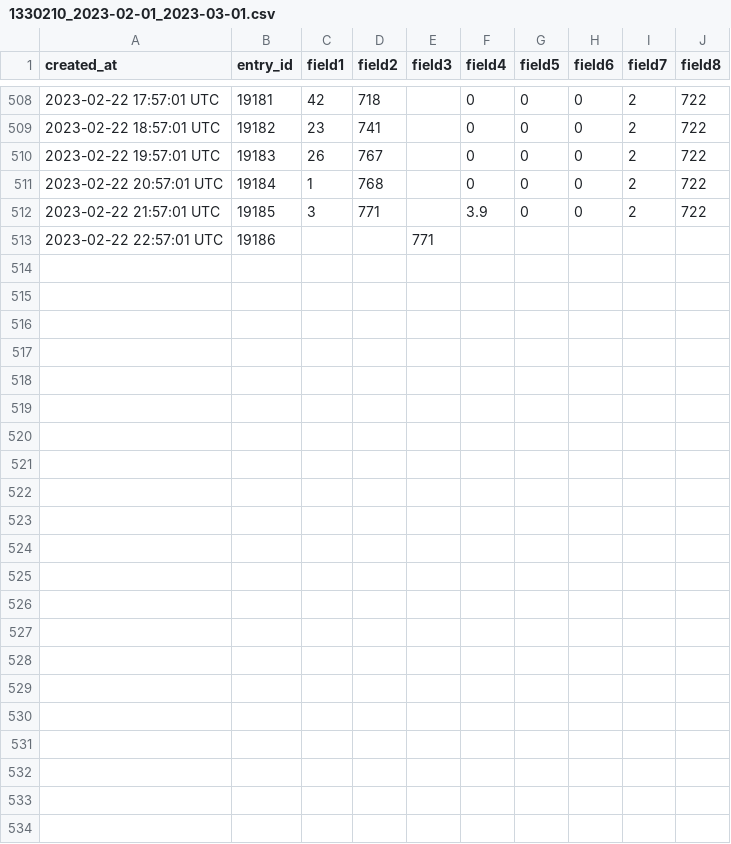
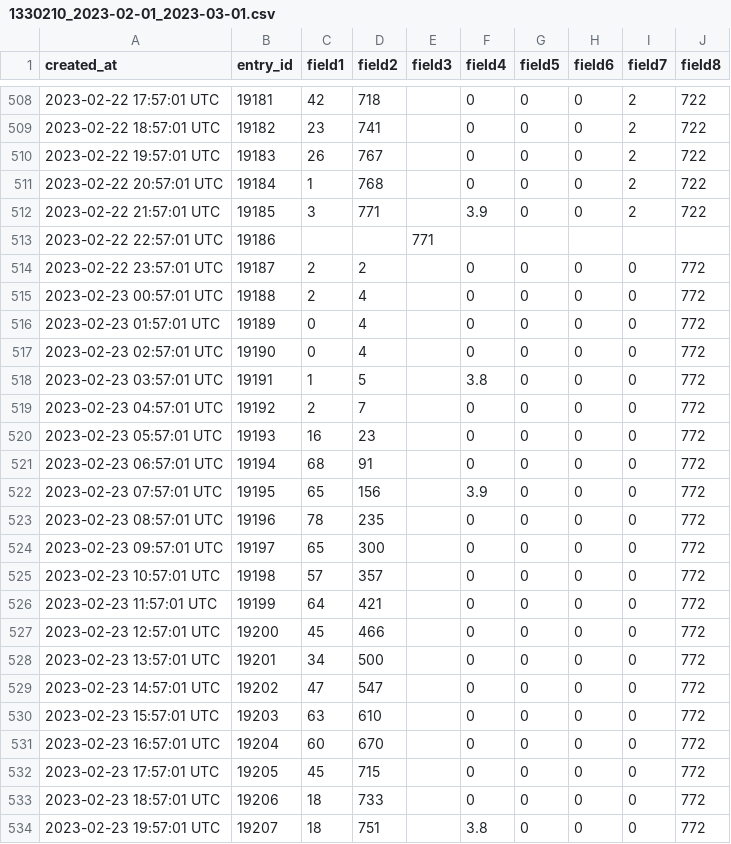
Before and after one commit to pagaia/contaiciclisti, a CSV file: scripts/data/1330210/1330210_2023-02-01_2023-03-01.csv, drawn as a sheet; only a part is shown, gaps mark what is left out.

```diff
--- a/scripts/data/1330210/1330210_2023-02-01_2023-03-01.csv
+++ b/scripts/data/1330210/1330210_2023-02-01_2023-03-01.csv
@@ -513 +513,22 @@ created_at,entry_id,field1,field2,field3,field4,field5,field6,field7,field8
 2023-02-22 22:57:01 UTC,19186,,,771,,,,,
+2023-02-22 23:57:01 UTC,19187,2,2,,0,0,0,0,772
+2023-02-23 00:57:01 UTC,19188,2,4,,0,0,0,0,772
+2023-02-23 01:57:01 UTC,19189,0,4,,0,0,0,0,772
+2023-02-23 02:57:01 UTC,19190,0,4,,0,0,0,0,772
+2023-02-23 03:57:01 UTC,19191,1,5,,3.8,0,0,0,772
+2023-02-23 04:57:01 UTC,19192,2,7,,0,0,0,0,772
+2023-02-23 05:57:01 UTC,19193,16,23,,0,0,0,0,772
+2023-02-23 06:57:01 UTC,19194,68,91,,0,0,0,0,772
+2023-02-23 07:57:01 UTC,19195,65,156,,3.9,0,0,0,772
+2023-02-23 08:57:01 UTC,19196,78,235,,0,0,0,0,772
+2023-02-23 09:57:01 UTC,19197,65,300,,0,0,0,0,772
+2023-02-23 10:57:01 UTC,19198,57,357,,0,0,0,0,772
+2023-02-23 11:57:01 UTC,19199,64,421,,0,0,0,0,772
+2023-02-23 12:57:01 UTC,19200,45,466,,0,0,0,0,772
+2023-02-23 13:57:01 UTC,19201,34,500,,0,0,0,0,772
+2023-02-23 14:57:01 UTC,19202,47,547,,0,0,0,0,772
+2023-02-23 15:57:01 UTC,19203,63,610,,0,0,0,0,772
+2023-02-23 16:57:01 UTC,19204,60,670,,0,0,0,0,772
+2023-02-23 17:57:01 UTC,19205,45,715,,0,0,0,0,772
+2023-02-23 18:57:01 UTC,19206,18,733,,0,0,0,0,772
+2023-02-23 19:57:01 UTC,19207,18,751,,3.8,0,0,0,772
```
Also changed, not shown: scripts/data/1050873/1050873_2023-02-01_2023-03-01.csv, scripts/data/1051988/1051988_2023-02-01_2023-03-01.csv, 1 other file.
